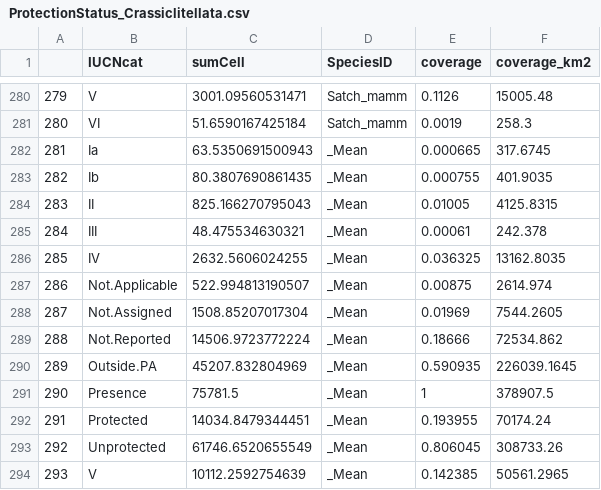
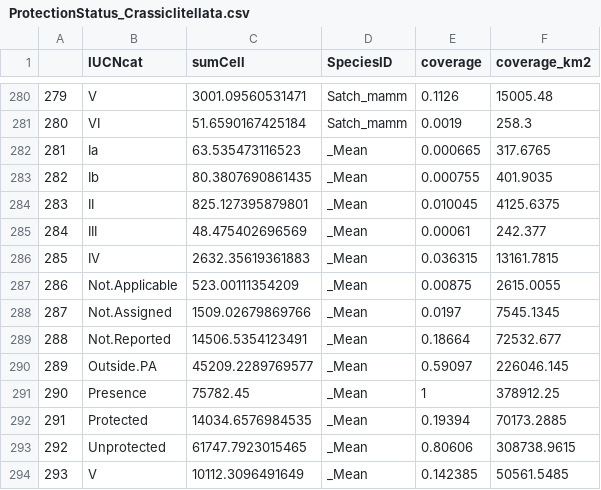
Before and after one commit to JeMaNd-r/SoilBiodiversity, a CSV file: results/ProtectionStatus_Crassiclitellata.csv, drawn as a sheet; only a part is shown, gaps mark what is left out; the diff covers the shown part only.

```diff
--- a/results/ProtectionStatus_Crassiclitellata.csv
+++ b/results/ProtectionStatus_Crassiclitellata.csv
@@ -281,14 +281,14 @@
 "280","VI",51.6590167425184,"Satch_mamm",0.0019,258.3
-"281","Ia",63.5350691500943,"_Mean",0.000665,317.6745
+"281","Ia",63.535473116523,"_Mean",0.000665,317.6765
 "282","Ib",80.3807690861435,"_Mean",0.000755,401.9035
-"283","II",825.166270795043,"_Mean",0.01005,4125.8315
-"284","III",48.475534630321,"_Mean",0.00061,242.378
-"285","IV",2632.5606024255,"_Mean",0.036325,13162.8035
-"286","Not.Applicable",522.994813190507,"_Mean",0.00875,2614.974
-"287","Not.Assigned",1508.85207017304,"_Mean",0.01969,7544.2605
-"288","Not.Reported",14506.9723772224,"_Mean",0.18666,72534.862
-"289","Outside.PA",45207.832804969,"_Mean",0.590935,226039.1645
-"290","Presence",75781.5,"_Mean",1,378907.5
-"291","Protected",14034.8479344451,"_Mean",0.193955,70174.24
-"292","Unprotected",61746.6520655549,"_Mean",0.806045,308733.26
-"293","V",10112.2592754639,"_Mean",0.142385,50561.2965
+"283","II",825.127395879801,"_Mean",0.010045,4125.6375
+"284","III",48.475402696569,"_Mean",0.00061,242.377
+"285","IV",2632.35619361883,"_Mean",0.036315,13161.7815
+"286","Not.Applicable",523.00111354209,"_Mean",0.00875,2615.0055
+"287","Not.Assigned",1509.02679869766,"_Mean",0.0197,7545.1345
+"288","Not.Reported",14506.5354123491,"_Mean",0.18664,72532.677
+"289","Outside.PA",45209.2289769577,"_Mean",0.59097,226046.145
+"290","Presence",75782.45,"_Mean",1,378912.25
+"291","Protected",14034.6576984535,"_Mean",0.19394,70173.2885
+"292","Unprotected",61747.7923015465,"_Mean",0.80606,308738.9615
+"293","V",10112.3096491649,"_Mean",0.142385,50561.5485
```
Also changed, not shown: 35 edited cells elsewhere in this file, 1 other file.
